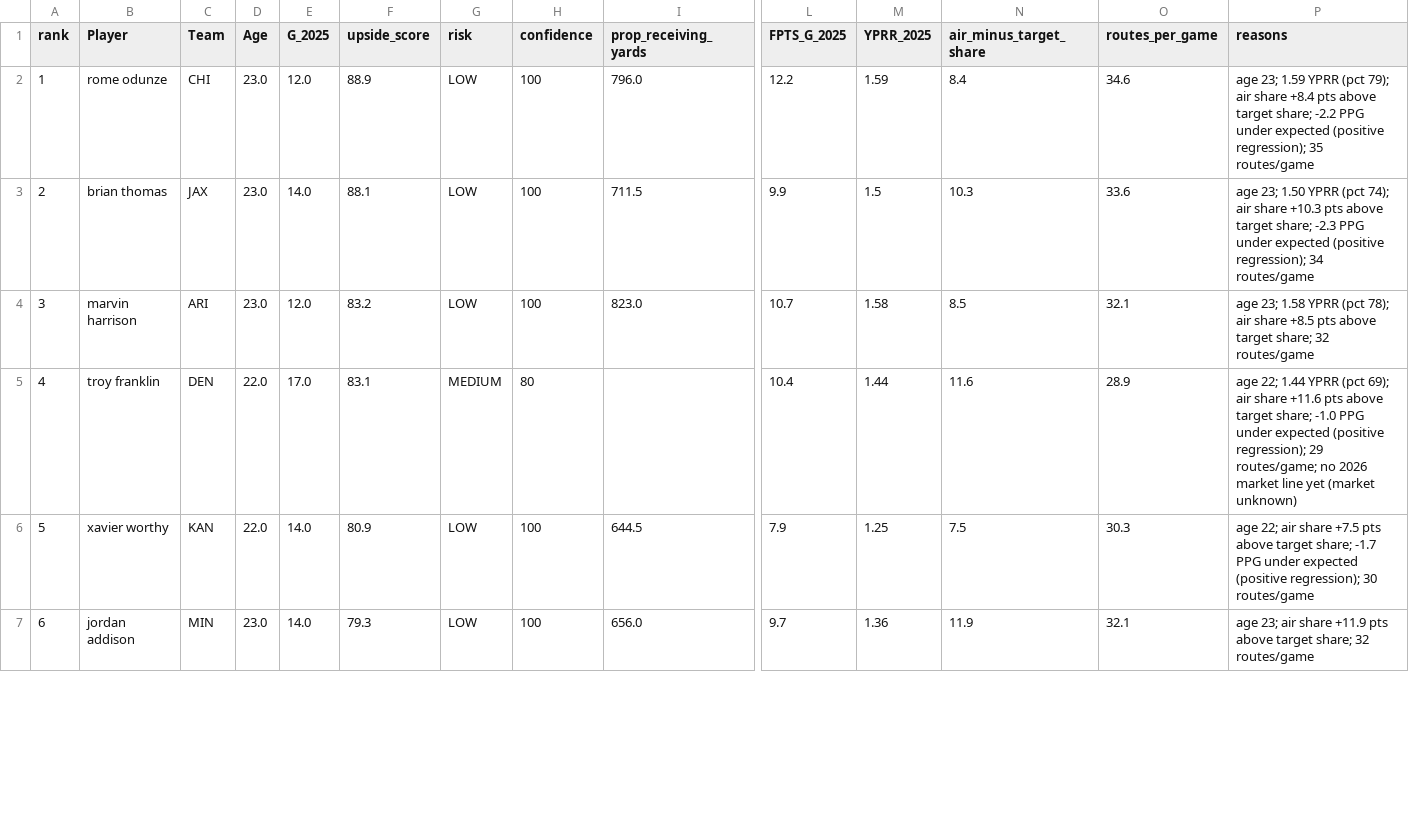
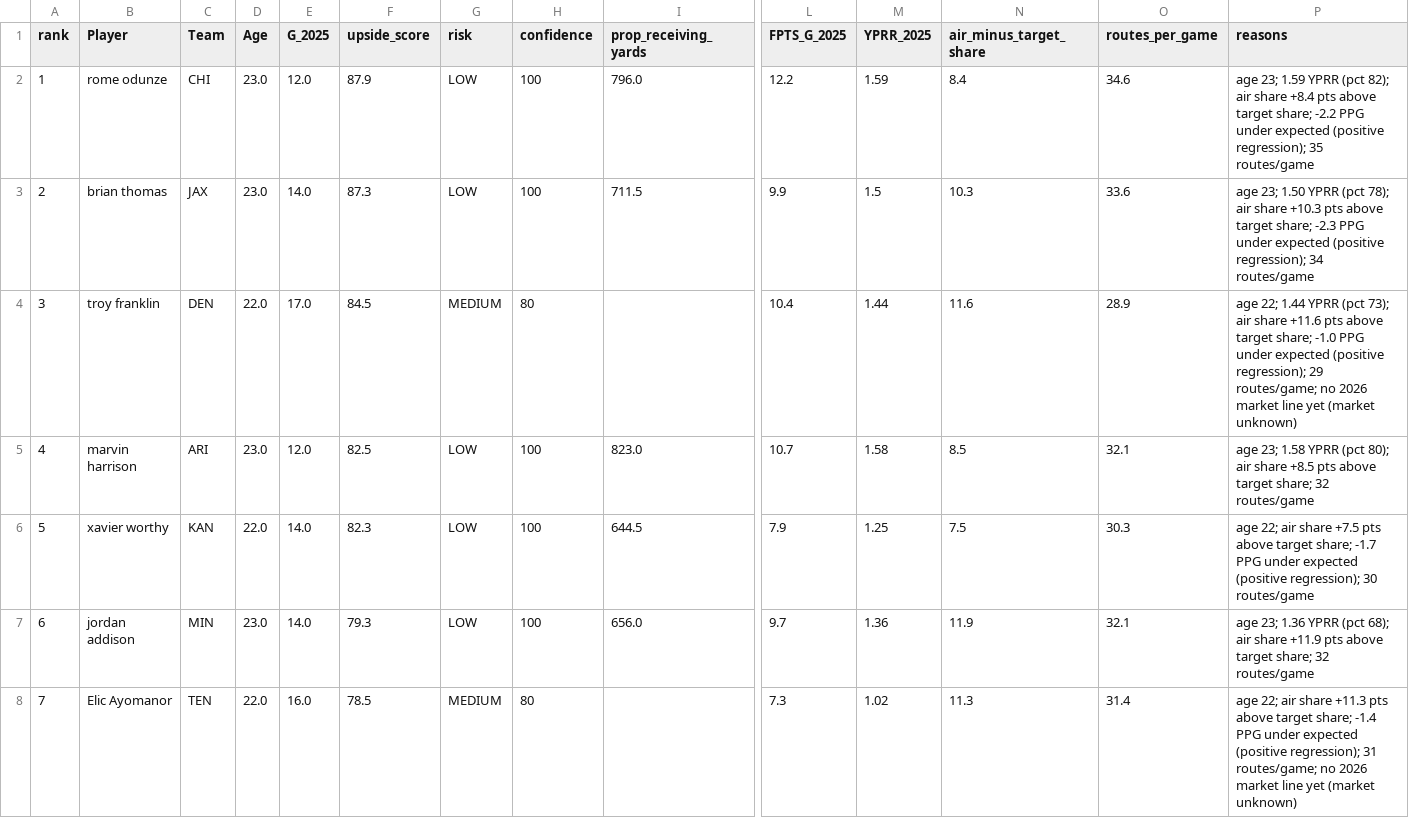
Before and after one commit to XavierRudnick/ff_2026, a CSV file: wr/wr_sleepers_2026.csv, drawn as a sheet; only a part is shown, gaps mark what is left out; removed rows and columns are numbered as before the commit, all else as after; rows hold the shown columns only; the diff covers the shown part only; the diff names each change by its address in the sheet, - before the commit and + after, or states it on an @@ line.

```diff
--- a/wr/wr_sleepers_2026.csv
+++ b/wr/wr_sleepers_2026.csv
-F2 (upside_score): 88.9
+F2 (upside_score): 87.9
-P2 (reasons): …YPRR (pct 79); air share…
+P2 (reasons): …YPRR (pct 82); air share…
-F3 (upside_score): 88.1
+F3 (upside_score): 87.3
-P3 (reasons): …YPRR (pct 74); air share…
+P3 (reasons): …YPRR (pct 78); air share…
+row 4: 3 | troy franklin | DEN | 22.0 | 17.0 | 84.5 | MEDIUM | 80 |  | 10.4 | 1.44 | 11.6 | 28.9 | age 22; 1.44 YPRR (pct 73); air share +11.6 pts above target share; -1.0 PPG under expected (positive regression); 29 routes/game; no 2026 market line yet (market unknown)
-A5 (rank): 3
+A5 (rank): 4
-F5 (upside_score): 83.2
+F5 (upside_score): 82.5
-P5 (reasons): …YPRR (pct 78); air share…
+P5 (reasons): …YPRR (pct 80); air share…
-row 5: 4 | troy franklin | DEN | 22.0 | 17.0 | 83.1 | MEDIUM | 80 |  | 10.4 | 1.44 | 11.6 | 28.9 | age 22; 1.44 YPRR (pct 69); air share +11.6 pts above target share; -1.0 PPG under expected (positive regression); 29 routes/game; no 2026 market line yet (market unknown)
-F6 (upside_score): 80.9
+F6 (upside_score): 82.3
-P7 (reasons): age 23; air share…
+P7 (reasons): age 23; 1.36 YPRR (pct 68); air share…
+row 8: 7 | Elic Ayomanor | TEN | 22.0 | 16.0 | 78.5 | MEDIUM | 80 |  | 7.3 | 1.02 | 11.3 | 31.4 | age 22; air share +11.3 pts above target share; -1.4 PPG under expected (positive regression); 31 routes/game; no 2026 market line yet (market unknown)
```
Also changed, not shown: 1 added row, 2 removed rows and 48 edited cells elsewhere in this file, wr/wr_top40_2026.csv, 8 other files.
